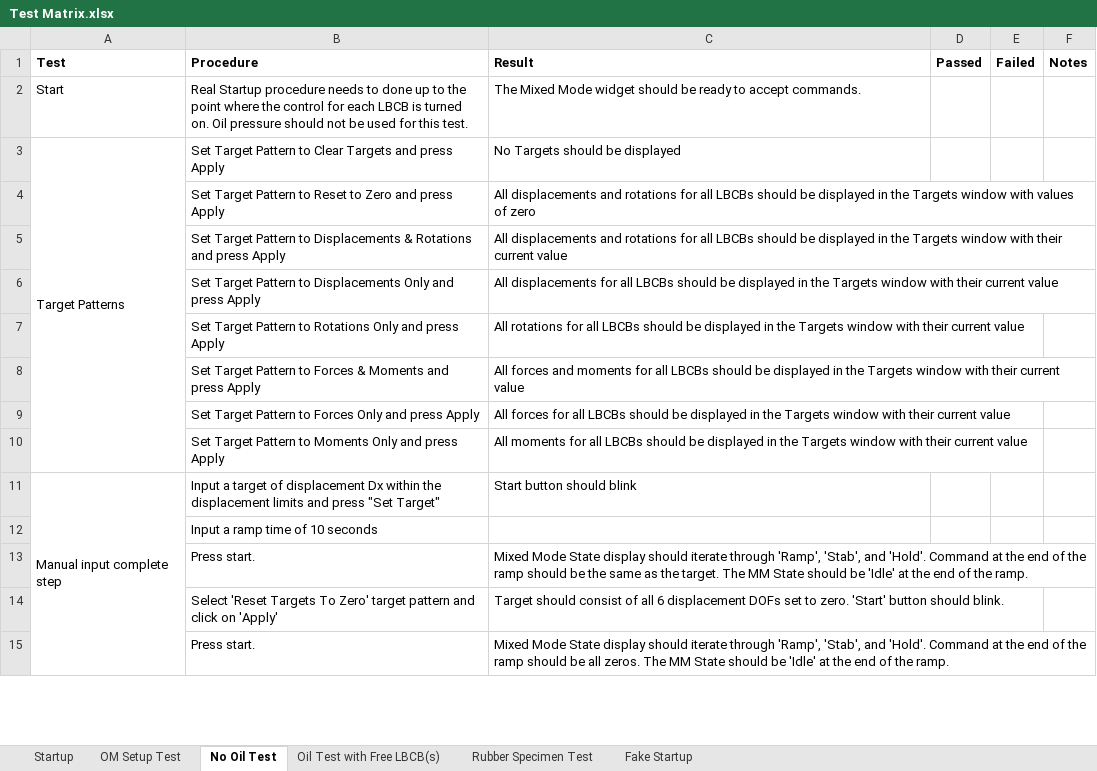
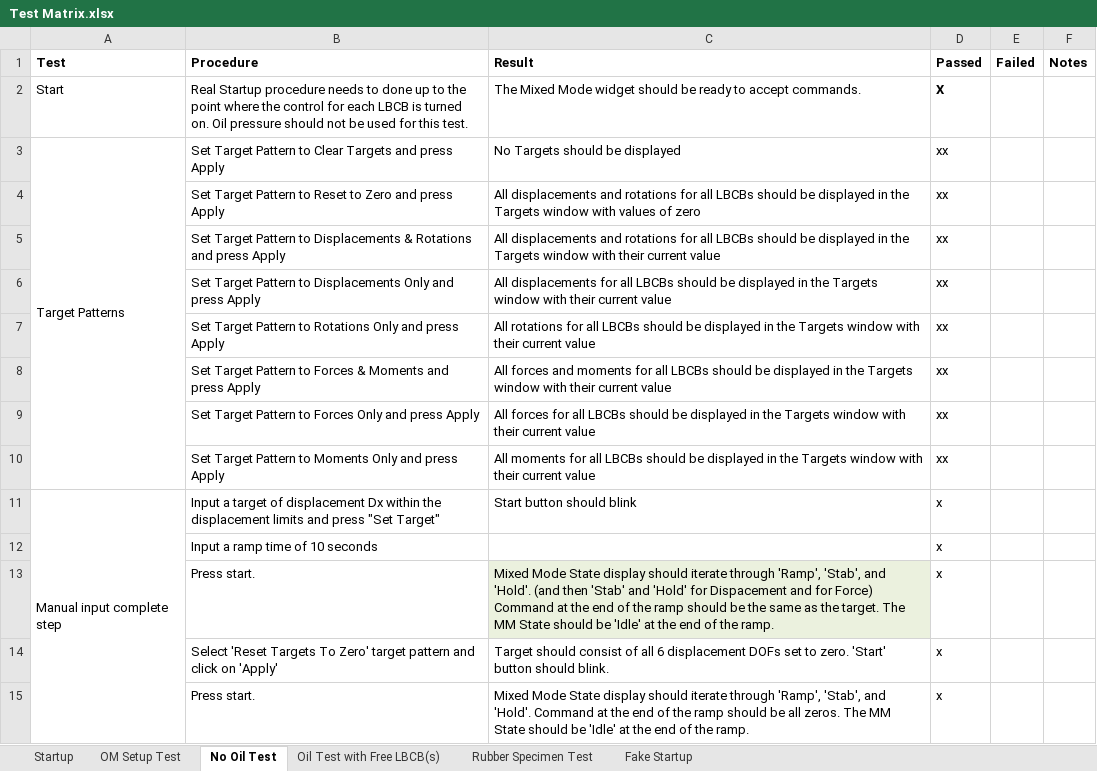
Before and after one commit to mbletzinger/lbcb-om, an Excel workbook: Test Matrix.xlsx, sheet No Oil Test, drawn as a sheet; only a part is shown; values as stored, in another font and other column widths than the file's, no borders; the diff covers the shown part only; the diff names each change by its address in the sheet, - before the commit and + after, or states it on an @@ line.

Commit message:
Andrew Mock's comments

```diff
--- a/Test Matrix.xlsx (sheet No Oil Test)
+++ b/Test Matrix.xlsx (sheet No Oil Test)
-D2 (Passed): (empty)
+D2 (Passed): X
-D3:D10 (Passed): (empty)
+D3:D10 (Passed): xx
-D11:D15 (Passed): (empty)
+D11:D15 (Passed): x
-C13 (Result): …and 'Hold'. Command at…
+C13 (Result): …and 'Hold'. (and then 'Stab' and 'Hold' for Dispacement and for Force) Command at…
-C13 fill: none
+C13 fill: #EBF1DE
```
Also changed, not shown: 8 added rows, 6 removed rows, 66 edited cells and cell formats elsewhere in this sheet.
